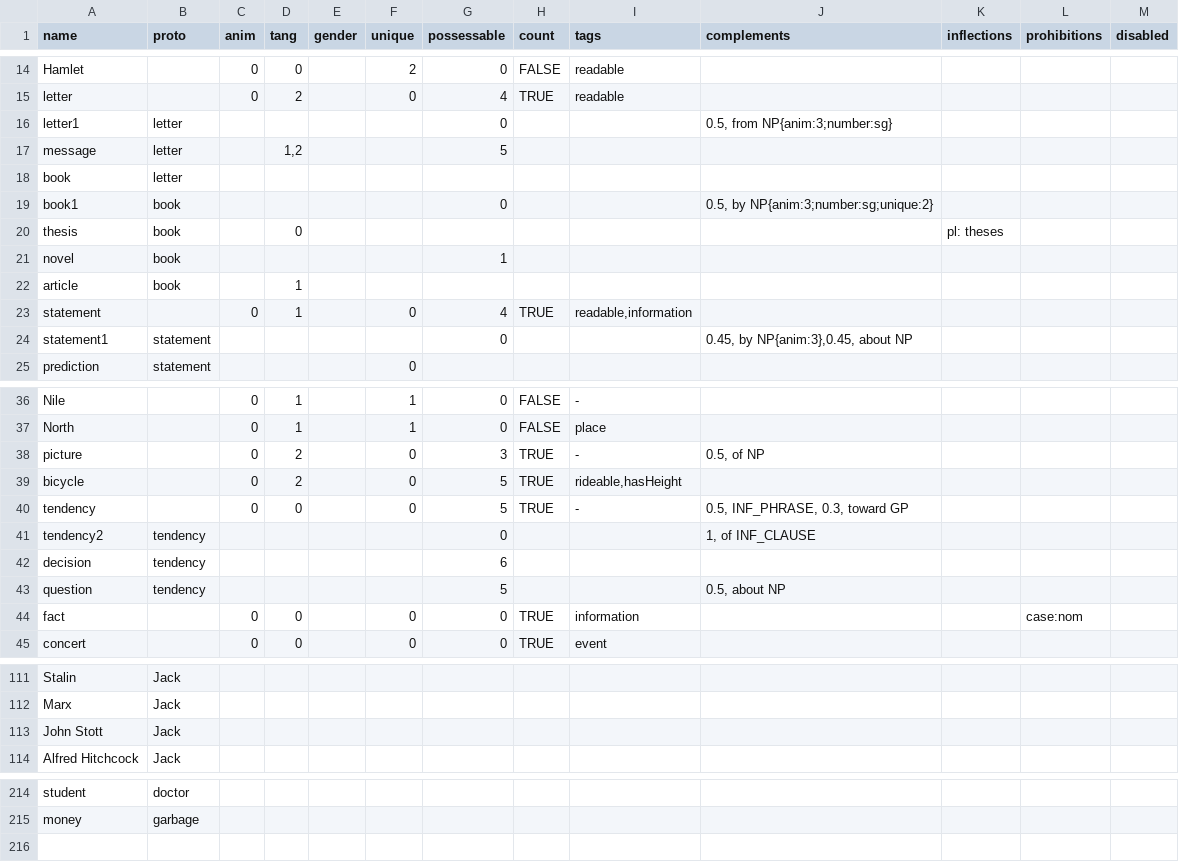
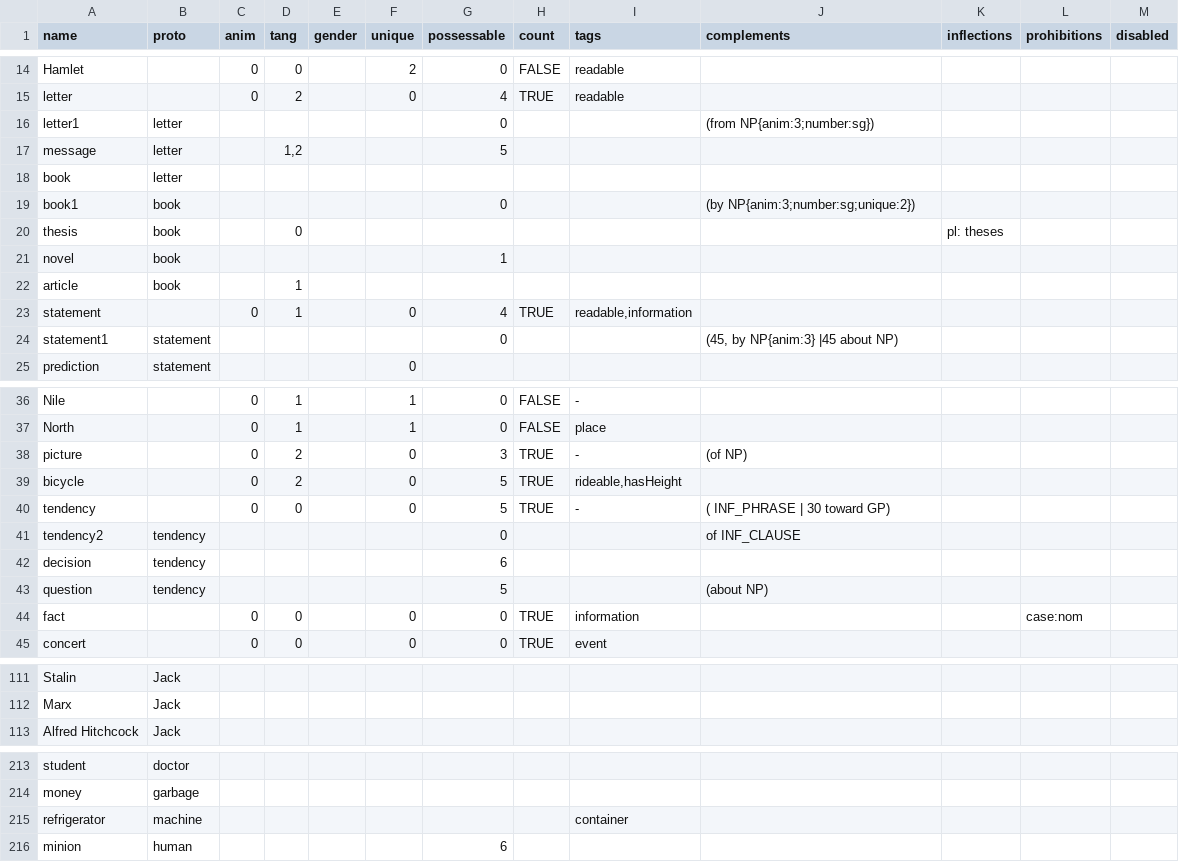
Before and after one commit to Lomacar/Random-Sentence-Generator, a CSV file: csv/nouns.csv, drawn as a sheet; only a part is shown, gaps mark what is left out; the diff covers the shown part only.

Commit message:
New complement system is mostly working.

```diff
--- a/csv/nouns.csv
+++ b/csv/nouns.csv
@@ -15,6 +15,6 @@ Hamlet,,0,0,,2,0,FALSE,readable,,,,
 letter,,0,2,,0,4,TRUE,readable,,,,
-letter1,letter,,,,,0,,,"0.5, from NP{anim:3;number:sg}",,,
+letter1,letter,,,,,0,,,(from NP{anim:3;number:sg}),,,
 message,letter,,"1,2",,,5,,,,,,
 book,letter,,,,,,,,,,,
-book1,book,,,,,0,,,"0.5, by NP{anim:3;number:sg;unique:2}",,,
+book1,book,,,,,0,,,(by NP{anim:3;number:sg;unique:2}),,,
 thesis,book,,0,,,,,,,pl: theses,,
@@ -23,3 +23,3 @@ article,book,,1,,,,,,,,,
 statement,,0,1,,0,4,TRUE,"readable,information",,,,
-statement1,statement,,,,,0,,,"0.45, by NP{anim:3},0.45, about NP",,,
+statement1,statement,,,,,0,,,"(45, by NP{anim:3}   |45 about NP)",,,
 prediction,statement,,,,0,,,,,,,
@@ -37,8 +37,8 @@ Nile,,0,1,,1,0,FALSE,-,,,,
 North,,0,1,,1,0,FALSE,place,,,,
-picture,,0,2,,0,3,TRUE,-,"0.5, of NP",,,
+picture,,0,2,,0,3,TRUE,-,(of NP),,,
 bicycle,,0,2,,0,5,TRUE,"rideable,hasHeight",,,,
-tendency,,0,0,,0,5,TRUE,-,"0.5, INF_PHRASE, 0.3, toward GP",,,
-tendency2,tendency,,,,,0,,,"1, of INF_CLAUSE",, ,
+tendency,,0,0,,0,5,TRUE,-,( INF_PHRASE   | 30 toward GP),,,
+tendency2,tendency,,,,,0,,,of INF_CLAUSE,, ,
 decision,tendency,,,,,6,,,,,,
-question,tendency,,,,,5,,,"0.5, about NP",,,
+question,tendency,,,,,5,,,(about NP),,,
 fact,,0,0,,0,0,TRUE,information,,,case:nom,
@@ -112,3 +112,2 @@ Stalin,Jack,,,,,,,,,,,
 Marx,Jack,,,,,,,,,,,
-John Stott,Jack,,,,,,,,,,,
 Alfred Hitchcock,Jack,,,,,,,,,,,
@@ -215 +214,3 @@ student,doctor,,,,,,,,,,,
 money,garbage,,,,,,,,,,,
+refrigerator,machine,,,,,,,container,,,,
+minion,human,,,,,6,,,,,,
```
Also changed, not shown: 4 edited cells elsewhere in this file, 4 other files.
